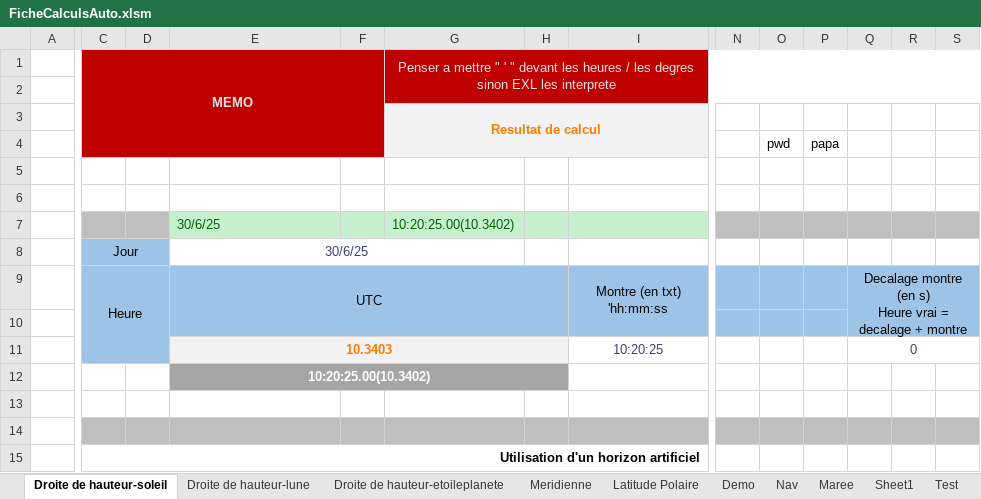
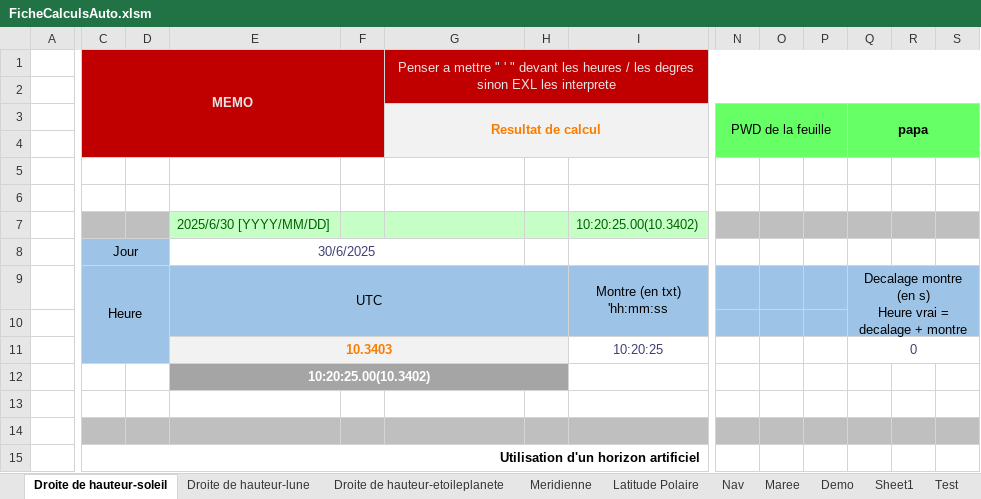
Before and after one commit to Nounours31/NavigationBateau, an Excel workbook: ProjetXLS/FicheCalculsAuto.xlsm, sheet Droite de hauteur-soleil, drawn as a sheet; only a part is shown, gaps mark what is left out; values as stored, in another font and other column widths than the file's, no borders; charts and pictures not drawn; removed rows and columns are numbered as before the commit, all else as after; rows hold the shown columns only; the diff covers the shown part only; the diff names each change by its address in the sheet, - before the commit and + after, or states it on an @@ line.

Commit message:
intersection droite hauteur

```diff
--- a/ProjetXLS/FicheCalculsAuto.xlsm (sheet Droite de hauteur-soleil)
+++ b/ProjetXLS/FicheCalculsAuto.xlsm (sheet Droite de hauteur-soleil)
@@ sheet tab order changed: Droite de hauteur-soleil | Droite de hauteur-lune | Droite de hauteur-etoileplanete | Meridienne | Latitude Polaire | Nav | Maree | Demo | Sheet1 | Test @@
-C1:F4 merged
+C1:F4 merged
-G3:I4 merged
+G3:I4 merged
-N3: (empty)
+N3: PWD de la feuille
-N3:S3 fill: none
+N3:S3 fill: #66FF66
+N3:P4 merged
-Q3: (empty)
+Q3: papa
+Q3:S4 merged
-row 4:  |  |  |  |  |  |  |  |  | pwd | papa
-C4:F4 fill: none
+C4:F4 fill: #C00000
-G4:I4 fill: none
+G4:I4 fill: #F2F2F2
-N4:S4 fill: none
+N4:S4 fill: #66FF66
-row 6:  |  |  | 30/6/25 |  | 10:20:25.00(10.3402)
+row 6: (empty)
-C6:D6 fill: #BFBFBF
+C6:D6 fill: none
-E6:I6 fill: #C6EFCE
+E6:I6 fill: none
-N6:S6 fill: #BFBFBF
+N6:S6 fill: none
+row 7:  |  |  | 2025/6/30 [YYYY/MM/DD] |  |  |  | 10:20:25.00(10.3402)
-E8: 30/6/25
+E8: 30/6/2025
+I8:K8 merged
```
Also changed, not shown: 27 added rows, 4 removed rows, 4 edited cells, cell formats and merged cells elsewhere in this sheet, sheet Nav, sheet Maree, formulas that keep their value, charts or pictures.
